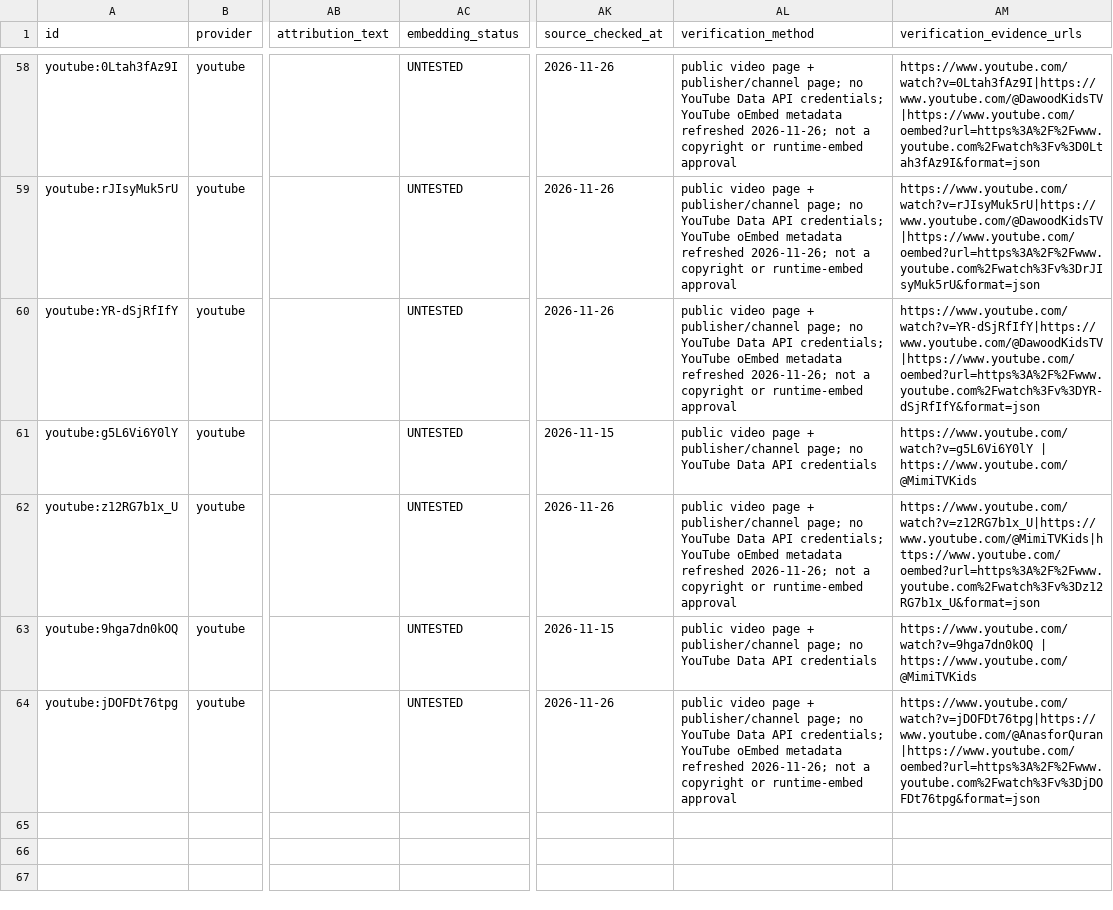
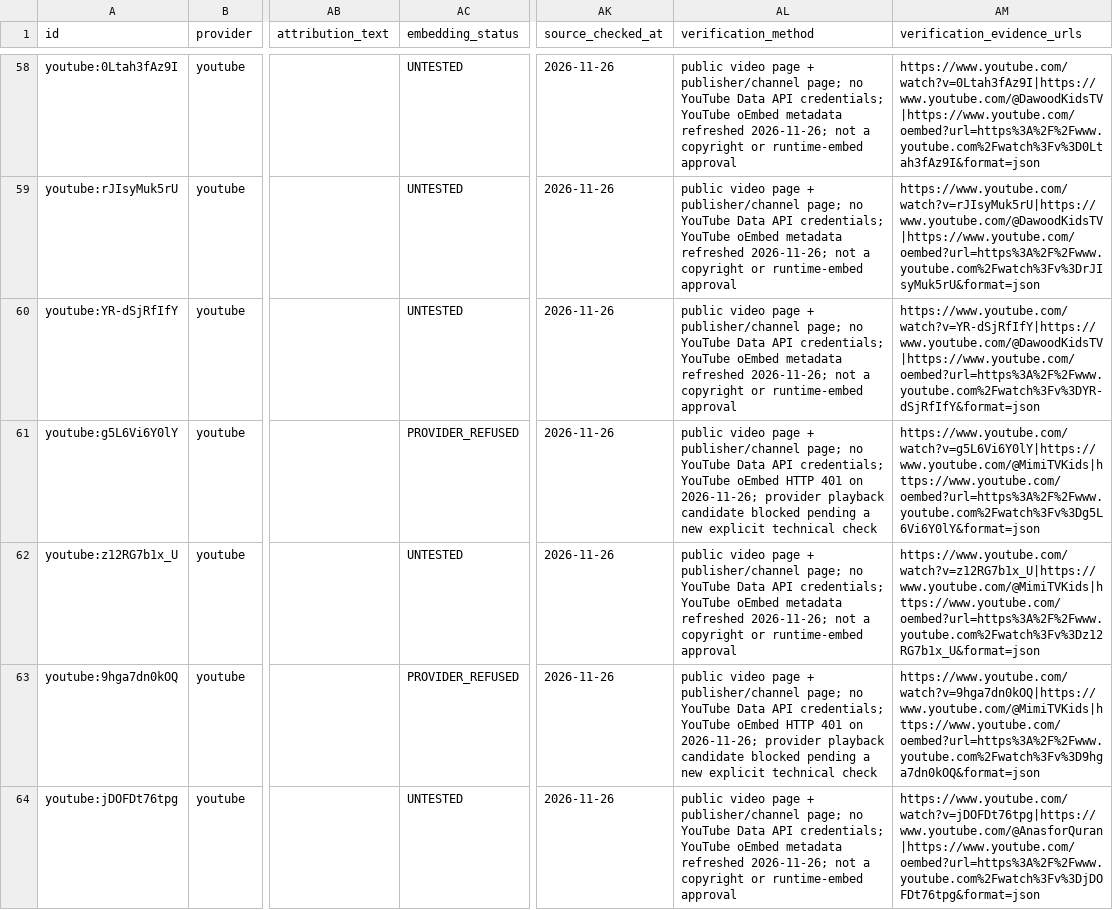
Before and after one commit to daynightae-cmyk/YaRasoolAllah, a CSV file: data-sources/media/acquisition/kids-media-catalog.csv, drawn as a sheet; only a part is shown, gaps mark what is left out; the diff names each change by its address in the sheet, - before the commit and + after, or states it on an @@ line.

Commit message:
feat(media): expand governed Arabic catalog and Noor discovery

```diff
--- a/data-sources/media/acquisition/kids-media-catalog.csv
+++ b/data-sources/media/acquisition/kids-media-catalog.csv
-AC61 (embedding_status): UNTESTED
+AC61 (embedding_status): PROVIDER_REFUSED
-AK61 (source_checked_at): 2026-11-15
+AK61 (source_checked_at): 2026-11-26
-AL61 (verification_method): …Data API credentials
+AL61 (verification_method): …Data API credentials; YouTube oEmbed HTTP 401 on 2026-11-26; provider playback candidate blocked pending a new explicit technical check
-AM61 (verification_evidence_urls): https://www.youtube.com/watch?v=g5L6Vi6Y0lY | https://www.youtube.com/@MimiTVKids
+AM61 (verification_evidence_urls): https://www.youtube.com/watch?v=g5L6Vi6Y0lY|https://www.youtube.com/@MimiTVKids|https://www.youtube.com/oembed?url=https%3A%2F%2Fwww.youtube.com%2Fwatch%3Fv%3Dg5L6Vi6Y0lY&format=json
-AC63 (embedding_status): UNTESTED
+AC63 (embedding_status): PROVIDER_REFUSED
-AK63 (source_checked_at): 2026-11-15
+AK63 (source_checked_at): 2026-11-26
-AL63 (verification_method): …Data API credentials
+AL63 (verification_method): …Data API credentials; YouTube oEmbed HTTP 401 on 2026-11-26; provider playback candidate blocked pending a new explicit technical check
-AM63 (verification_evidence_urls): https://www.youtube.com/watch?v=9hga7dn0kOQ | https://www.youtube.com/@MimiTVKids
+AM63 (verification_evidence_urls): https://www.youtube.com/watch?v=9hga7dn0kOQ|https://www.youtube.com/@MimiTVKids|https://www.youtube.com/oembed?url=https%3A%2F%2Fwww.youtube.com%2Fwatch%3Fv%3D9hga7dn0kOQ&format=json
```
Also changed, not shown: 24 other files.
